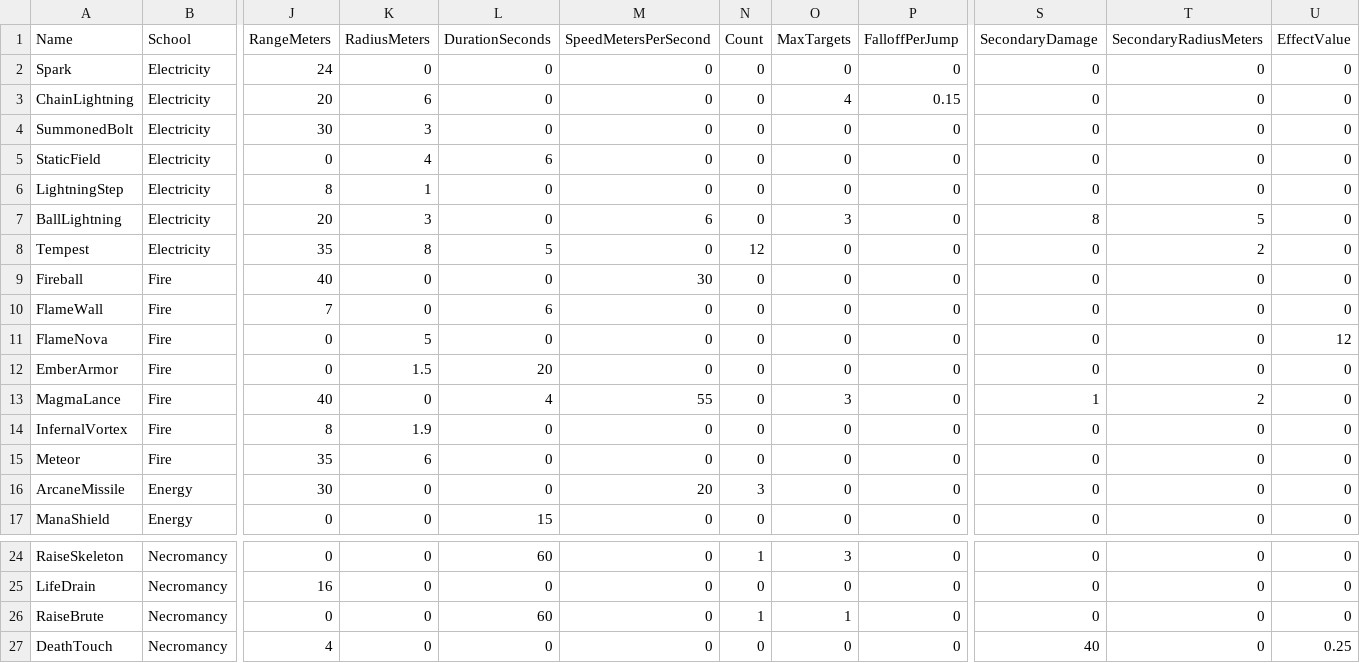
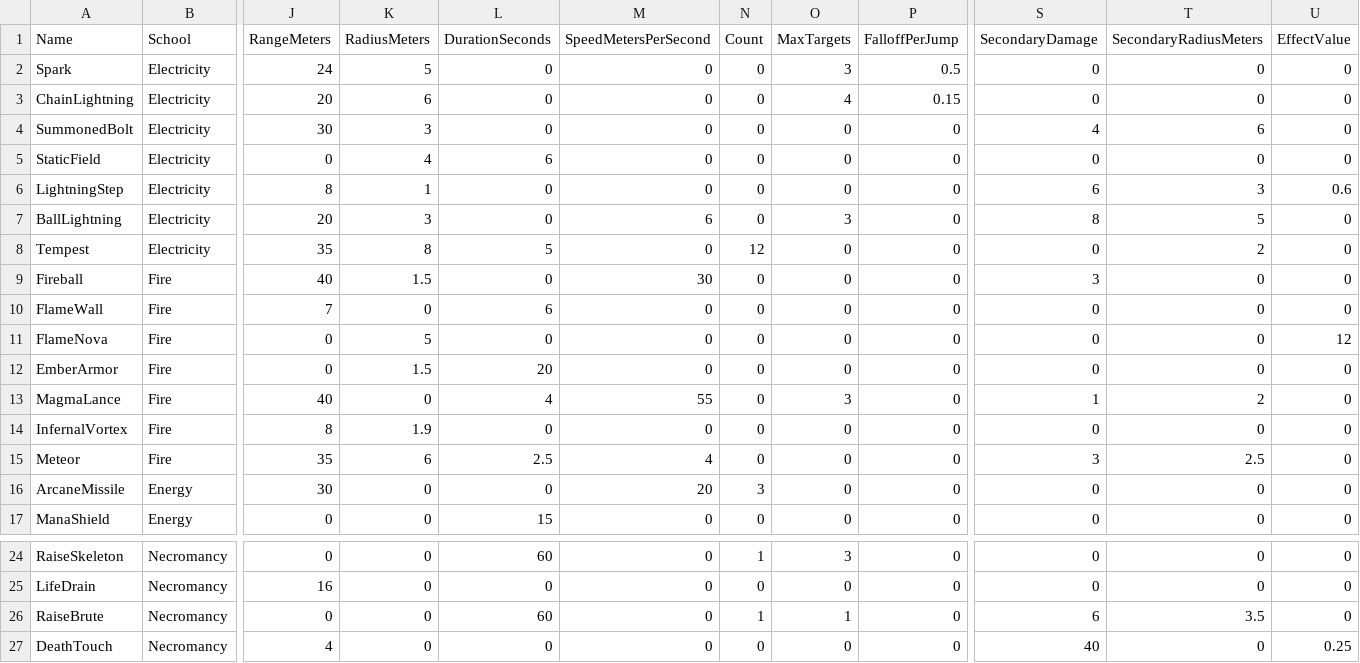
Before and after one commit to luizgfavacho-lang/Arcanum, a CSV file: Data/Spells.csv, drawn as a sheet; only a part is shown, gaps mark what is left out; the diff names each change by its address in the sheet, - before the commit and + after, or states it on an @@ line.

```diff
--- a/Data/Spells.csv
+++ b/Data/Spells.csv
-K2 (RadiusMeters): 0
+K2 (RadiusMeters): 5
-O2 (MaxTargets): 0
+O2 (MaxTargets): 3
-P2 (FalloffPerJump): 0
+P2 (FalloffPerJump): 0.5
-S4 (SecondaryDamage): 0
+S4 (SecondaryDamage): 4
-T4 (SecondaryRadiusMeters): 0
+T4 (SecondaryRadiusMeters): 6
-S6 (SecondaryDamage): 0
+S6 (SecondaryDamage): 6
-T6 (SecondaryRadiusMeters): 0
+T6 (SecondaryRadiusMeters): 3
-U6 (EffectValue): 0
+U6 (EffectValue): 0.6
-K9 (RadiusMeters): 0
+K9 (RadiusMeters): 1.5
-S9 (SecondaryDamage): 0
+S9 (SecondaryDamage): 3
-L15 (DurationSeconds): 0
+L15 (DurationSeconds): 2.5
-M15 (SpeedMetersPerSecond): 0
+M15 (SpeedMetersPerSecond): 4
-S15 (SecondaryDamage): 0
+S15 (SecondaryDamage): 3
-T15 (SecondaryRadiusMeters): 0
+T15 (SecondaryRadiusMeters): 2.5
-S26 (SecondaryDamage): 0
+S26 (SecondaryDamage): 6
-T26 (SecondaryRadiusMeters): 0
+T26 (SecondaryRadiusMeters): 3.5
```
Also changed, not shown: Content/Text/ST_Spells.csv, 20 other files.
